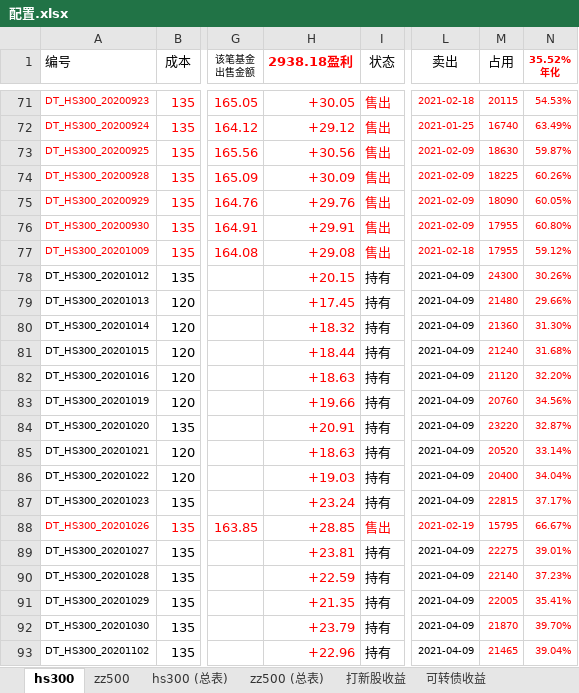
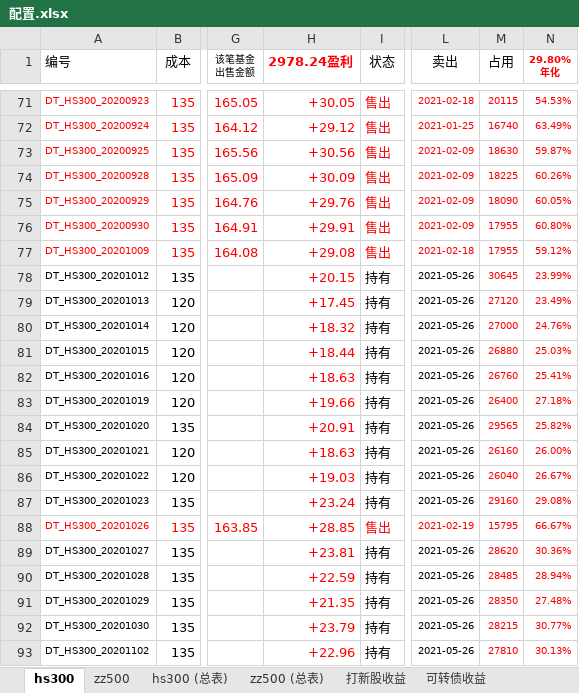
Before and after one commit to husky8/cccode, an Excel workbook: invest/配置.xlsx, sheet hs300, drawn as a sheet; only a part is shown, gaps mark what is left out; values as stored, in another font and other column widths than the file's, no borders; charts and pictures and conditional formats not drawn; ↵ is a line break in a cell; the diff covers the shown part only; the diff names each change by its address in the sheet, - before the commit and + after, or states it on an @@ line.

```diff
--- a/invest/配置.xlsx (sheet hs300)
+++ b/invest/配置.xlsx (sheet hs300)
-H1: 2938.18盈利
+H1: 2978.24盈利
-N1: 35.52% ↵ 年化
+N1: 29.80% ↵ 年化
-L78:L87 (卖出): 2021-04-09
+L78:L87 (卖出): 2021-05-26
-M78 (占用): 24300
+M78 (占用): 30645
-N78 (29.80% 年化): 30.26%
+N78 (29.80% 年化): 23.99%
-M79 (占用): 21480
+M79 (占用): 27120
-N79 (29.80% 年化): 29.66%
+N79 (29.80% 年化): 23.49%
-M80 (占用): 21360
+M80 (占用): 27000
-N80 (29.80% 年化): 31.30%
+N80 (29.80% 年化): 24.76%
-M81 (占用): 21240
+M81 (占用): 26880
-N81 (29.80% 年化): 31.68%
+N81 (29.80% 年化): 25.03%
-M82 (占用): 21120
+M82 (占用): 26760
-N82 (29.80% 年化): 32.20%
+N82 (29.80% 年化): 25.41%
-M83 (占用): 20760
+M83 (占用): 26400
-N83 (29.80% 年化): 34.56%
+N83 (29.80% 年化): 27.18%
-M84 (占用): 23220
+M84 (占用): 29565
-N84 (29.80% 年化): 32.87%
+N84 (29.80% 年化): 25.82%
-M85 (占用): 20520
+M85 (占用): 26160
-N85 (29.80% 年化): 33.14%
+N85 (29.80% 年化): 26.00%
-M86 (占用): 20400
+M86 (占用): 26040
-N86 (29.80% 年化): 34.04%
+N86 (29.80% 年化): 26.67%
-M87 (占用): 22815
+M87 (占用): 29160
-N87 (29.80% 年化): 37.17%
+N87 (29.80% 年化): 29.08%
-L89:L93 (卖出): 2021-04-09
+L89:L93 (卖出): 2021-05-26
-M89 (占用): 22275
+M89 (占用): 28620
-N89 (29.80% 年化): 39.01%
+N89 (29.80% 年化): 30.36%
-M90 (占用): 22140
+M90 (占用): 28485
-N90 (29.80% 年化): 37.23%
+N90 (29.80% 年化): 28.94%
-M91 (占用): 22005
+M91 (占用): 28350
-N91 (29.80% 年化): 35.41%
+N91 (29.80% 年化): 27.48%
-M92 (占用): 21870
+M92 (占用): 28215
-N92 (29.80% 年化): 39.70%
+N92 (29.80% 年化): 30.77%
-M93 (占用): 21465
+M93 (占用): 27810
-N93 (29.80% 年化): 39.04%
+N93 (29.80% 年化): 30.13%
```
Also changed, not shown: 43 added rows, 344 edited cells and cell formats elsewhere in this sheet, sheet zz500, sheet zz500 (总表), sheet hs300 (总表), sheet 可转债收益, invest/资产收益统计/资产配置.xlsx.
